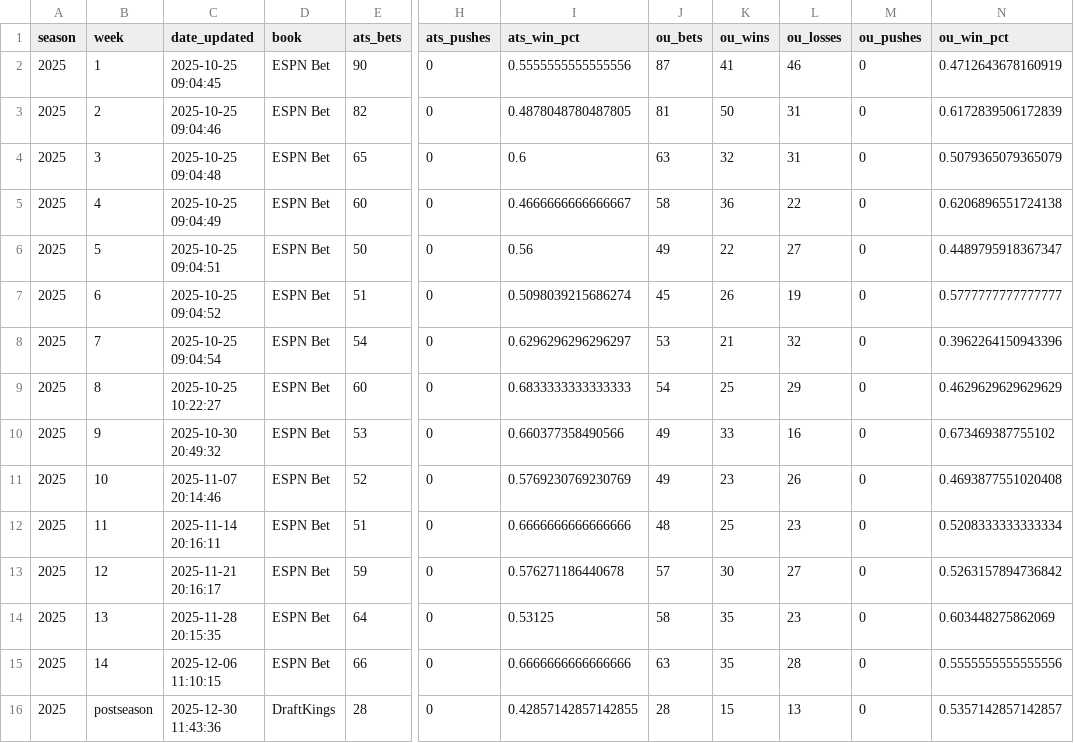
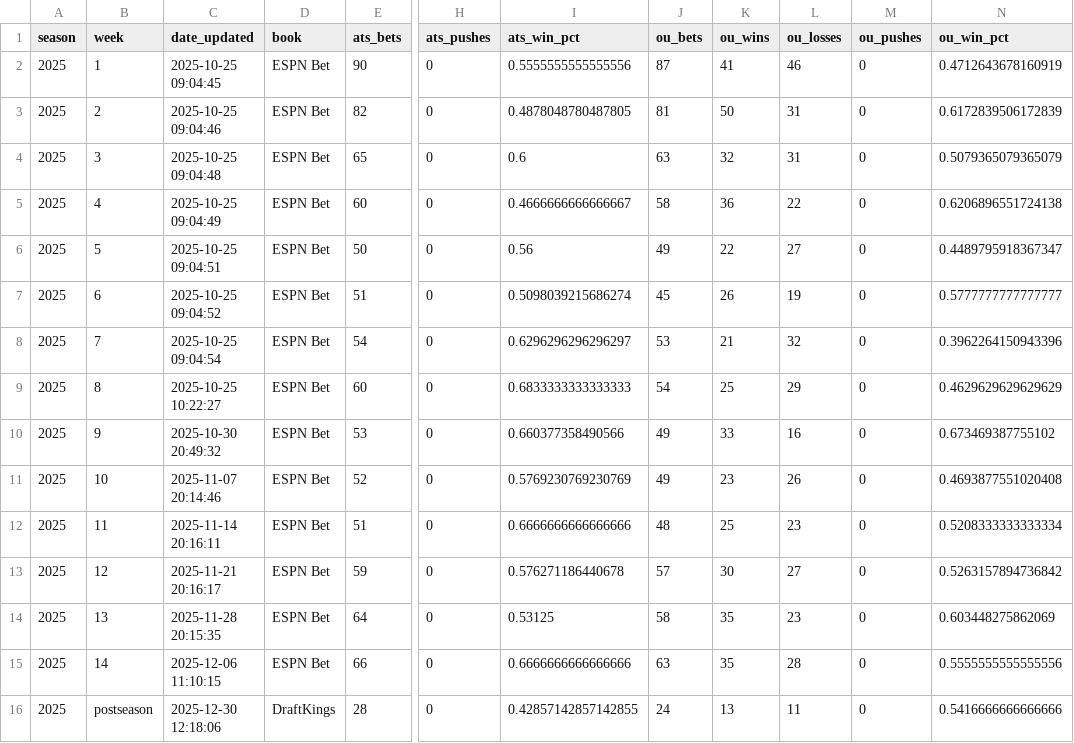
Before and after one commit to akhoch34/ncaaf-model, a CSV file: src/data/processed/weekly_accuracy.csv, drawn as a sheet; only a part is shown, gaps mark what is left out; the diff names each change by its address in the sheet, - before the commit and + after, or states it on an @@ line.

```diff
--- a/src/data/processed/weekly_accuracy.csv
+++ b/src/data/processed/weekly_accuracy.csv
-C16 (date_updated): 2025-12-30 11:43:36
+C16 (date_updated): 2025-12-30 12:18:06
-J16 (ou_bets): 28
+J16 (ou_bets): 24
-K16 (ou_wins): 15
+K16 (ou_wins): 13
-L16 (ou_losses): 13
+L16 (ou_losses): 11
-N16 (ou_win_pct): 0.5357142857142857
+N16 (ou_win_pct): 0.5416666666666666
```
Also changed, not shown: src/data/processed/predictions/predictions_2025_postseason.csv, 8 other files.
